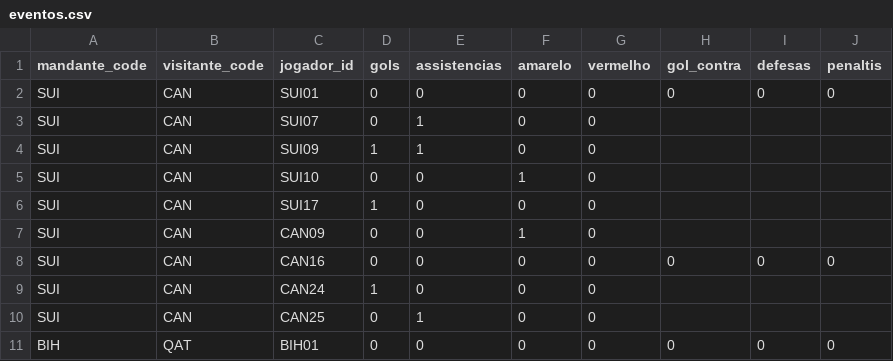
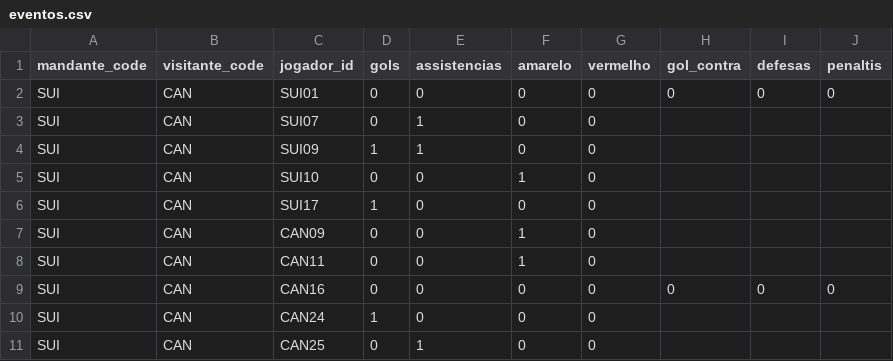
Before and after one commit to dttjader/tabcopa26, a CSV file: public/eventos.csv, drawn as a sheet; only a part is shown; the shorter side is filled out with more unchanged rows; the diff names each change by its address in the sheet, - before the commit and + after, or states it on an @@ line.

Commit message:
g49-50-7

```diff
--- a/public/eventos.csv
+++ b/public/eventos.csv
+row 8: SUI | CAN | CAN11 | 0 | 0 | 1 | 0
```
